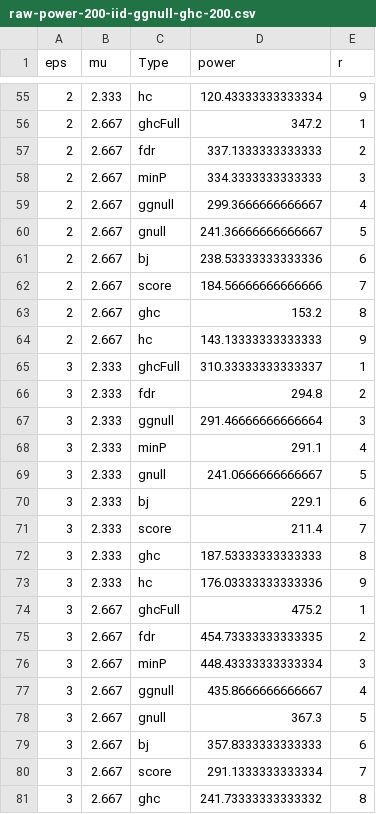
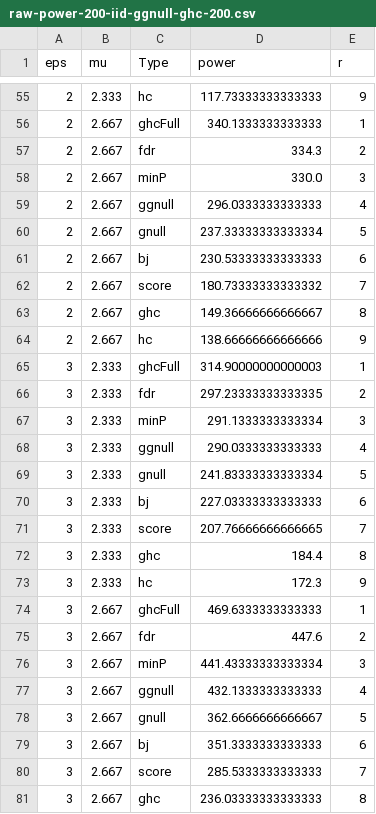
Before and after one commit to tayoakinbiyi/statgen, a CSV file: raw/raw-power-200-iid-ggnull-ghc-200.csv, drawn as a sheet; only a part is shown, gaps mark what is left out; the diff covers the shown part only.

```diff
--- a/raw/raw-power-200-iid-ggnull-ghc-200.csv
+++ b/raw/raw-power-200-iid-ggnull-ghc-200.csv
@@ -55,27 +55,27 @@ eps,mu,Type,power,r
-2,2.333,hc,120.43333333333334,9
-2,2.667,ghcFull,347.2,1
-2,2.667,fdr,337.1333333333333,2
-2,2.667,minP,334.3333333333333,3
-2,2.667,ggnull,299.3666666666667,4
-2,2.667,gnull,241.36666666666667,5
-2,2.667,bj,238.53333333333336,6
-2,2.667,score,184.56666666666666,7
-2,2.667,ghc,153.2,8
-2,2.667,hc,143.13333333333333,9
-3,2.333,ghcFull,310.33333333333337,1
-3,2.333,fdr,294.8,2
-3,2.333,ggnull,291.46666666666664,3
-3,2.333,minP,291.1,4
-3,2.333,gnull,241.0666666666667,5
-3,2.333,bj,229.1,6
-3,2.333,score,211.4,7
-3,2.333,ghc,187.53333333333333,8
-3,2.333,hc,176.03333333333336,9
-3,2.667,ghcFull,475.2,1
-3,2.667,fdr,454.73333333333335,2
-3,2.667,minP,448.43333333333334,3
-3,2.667,ggnull,435.8666666666667,4
-3,2.667,gnull,367.3,5
-3,2.667,bj,357.8333333333333,6
-3,2.667,score,291.1333333333334,7
-3,2.667,ghc,241.73333333333332,8
+2,2.333,hc,117.73333333333333,9
+2,2.667,ghcFull,340.1333333333333,1
+2,2.667,fdr,334.3,2
+2,2.667,minP,330.0,3
+2,2.667,ggnull,296.0333333333333,4
+2,2.667,gnull,237.33333333333334,5
+2,2.667,bj,230.53333333333333,6
+2,2.667,score,180.73333333333332,7
+2,2.667,ghc,149.36666666666667,8
+2,2.667,hc,138.66666666666666,9
+3,2.333,ghcFull,314.90000000000003,1
+3,2.333,fdr,297.23333333333335,2
+3,2.333,minP,291.1333333333334,3
+3,2.333,ggnull,290.0333333333333,4
+3,2.333,gnull,241.83333333333334,5
+3,2.333,bj,227.03333333333333,6
+3,2.333,score,207.76666666666665,7
+3,2.333,ghc,184.4,8
+3,2.333,hc,172.3,9
+3,2.667,ghcFull,469.6333333333333,1
+3,2.667,fdr,447.6,2
+3,2.667,minP,441.43333333333334,3
+3,2.667,ggnull,432.1333333333333,4
+3,2.667,gnull,362.6666666666667,5
+3,2.667,bj,351.3333333333333,6
+3,2.667,score,285.5333333333333,7
+3,2.667,ghc,236.03333333333333,8
```
Also changed, not shown: 169 edited cells elsewhere in this file, 15 other files.
